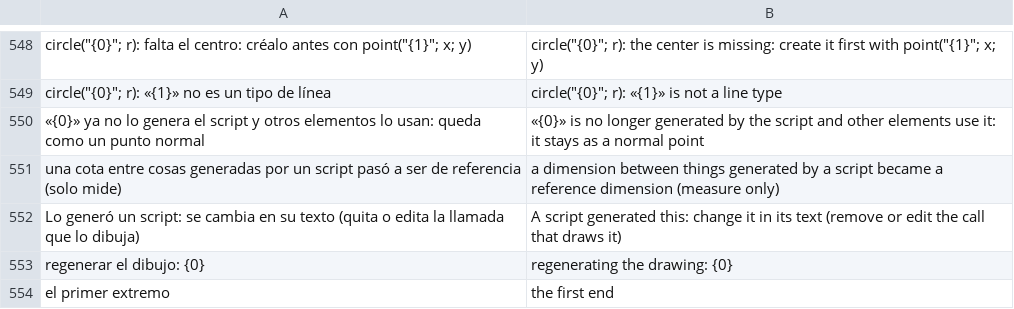
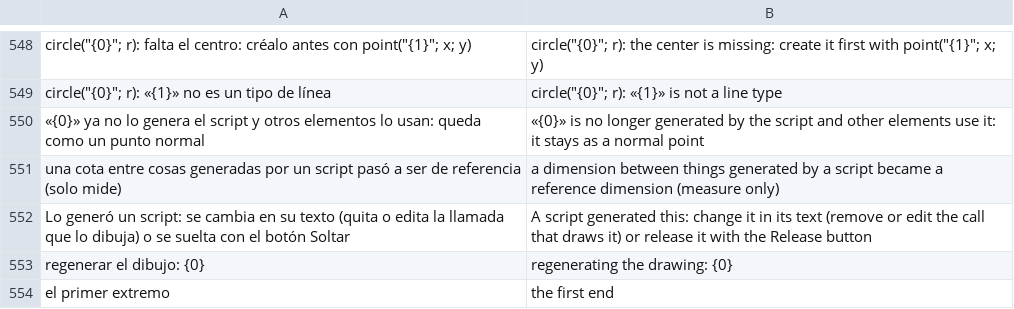
Before and after one commit to oscampo/a-cad, a TSV file: tools/i18n/js3.tsv, drawn as a sheet; only a part is shown, gaps mark what is left out.

```diff
--- a/tools/i18n/js3.tsv
+++ b/tools/i18n/js3.tsv
@@ -551,3 +551,3 @@ circle("{0}"; r): «{1}» no es un tipo de línea	circle("{0}"; r): «{1}» is n
 una cota entre cosas generadas por un script pasó a ser de referencia (solo mide)	a dimension between things generated by a script became a reference dimension (measure only)
-Lo generó un script: se cambia en su texto (quita o edita la llamada que lo dibuja)	A script generated this: change it in its text (remove or edit the call that draws it)
+Lo generó un script: se cambia en su texto (quita o edita la llamada que lo dibuja) o se suelta con el botón Soltar	A script generated this: change it in its text (remove or edit the call that draws it) or release it with the Release button
 regenerar el dibujo: {0}	regenerating the drawing: {0}
```
Also changed, not shown: tools/i18n/extras.tsv, tools/i18n/ref/funcref.tsv, 10 other files.
